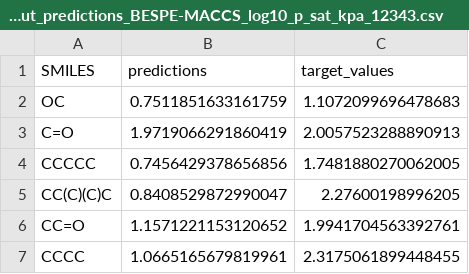
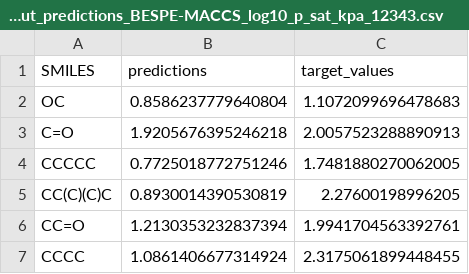
Before and after one commit to kuulia/BESPE-MACCS, a CSV file: data/KRR_output/output_predictions_BESPE-MACCS_log10_p_sat_kpa_12343.csv, drawn as a sheet.

```diff
--- a/data/KRR_output/output_predictions_BESPE-MACCS_log10_p_sat_kpa_12343.csv
+++ b/data/KRR_output/output_predictions_BESPE-MACCS_log10_p_sat_kpa_12343.csv
@@ -1,7 +1,7 @@
 SMILES,predictions,target_values
-OC,0.7511851633161759,1.1072099696478683
-C=O,1.9719066291860419,2.0057523288890913
-CCCCC,0.7456429378656856,1.7481880270062005
-CC(C)(C)C,0.8408529872990047,2.27600198996205
-CC=O,1.1571221153120652,1.9941704563392761
-CCCC,1.0665165679819961,2.3175061899448455
+OC,0.8586237779640804,1.1072099696478683
+C=O,1.9205676395246218,2.0057523288890913
+CCCCC,0.7725018772751246,1.7481880270062005
+CC(C)(C)C,0.8930014390530819,2.27600198996205
+CC=O,1.2130353232837394,1.9941704563392761
+CCCC,1.0861406677314924,2.3175061899448455
```
Also changed, not shown: data/KRR_output/output_predictions_BESPE-MACCS_log10_p_sat_kpa_12.csv, data/KRR_output/output_predictions_BESPE-MACCS_log10_p_sat_kpa_2435.csv, 35 other files.
